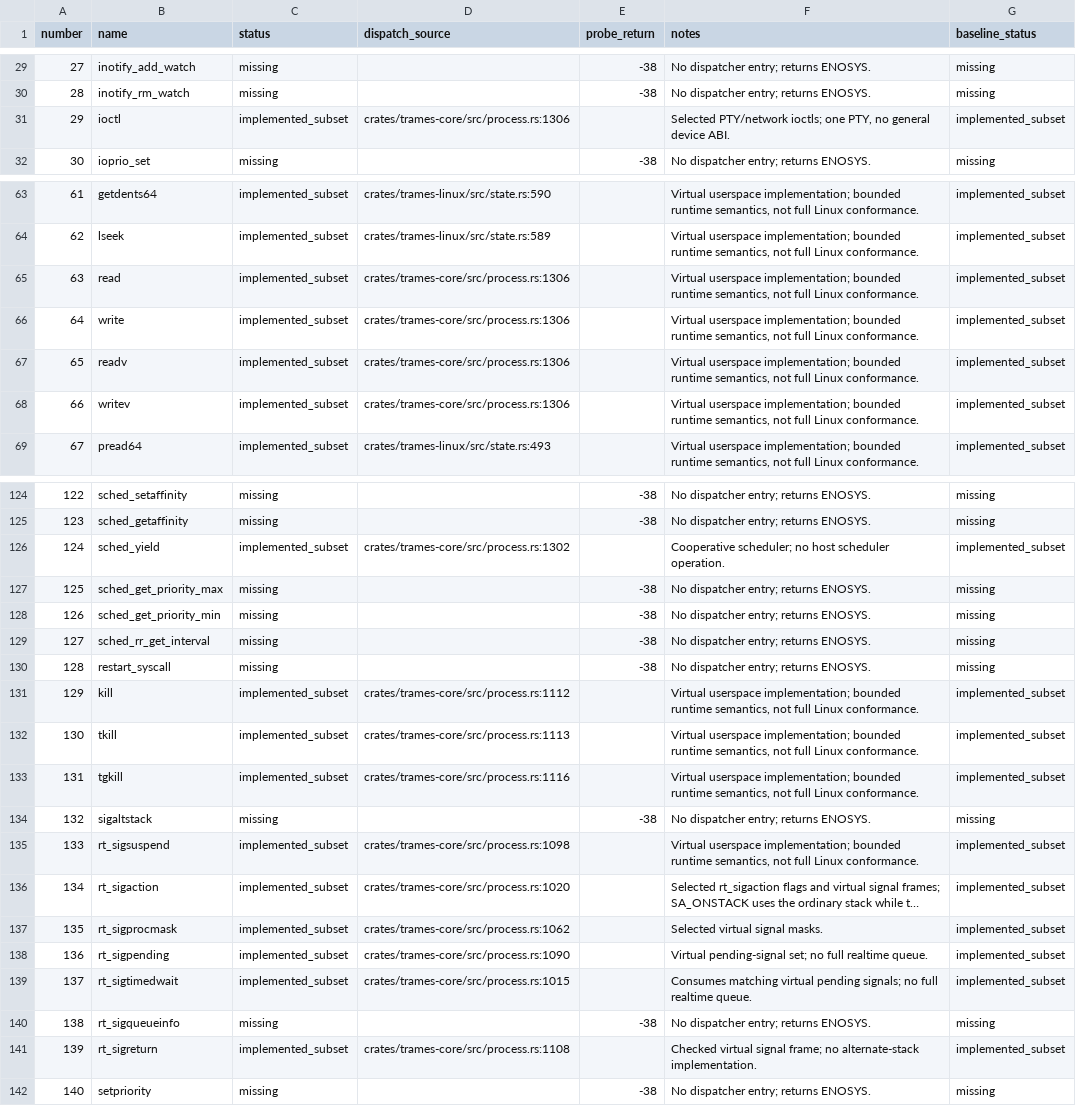
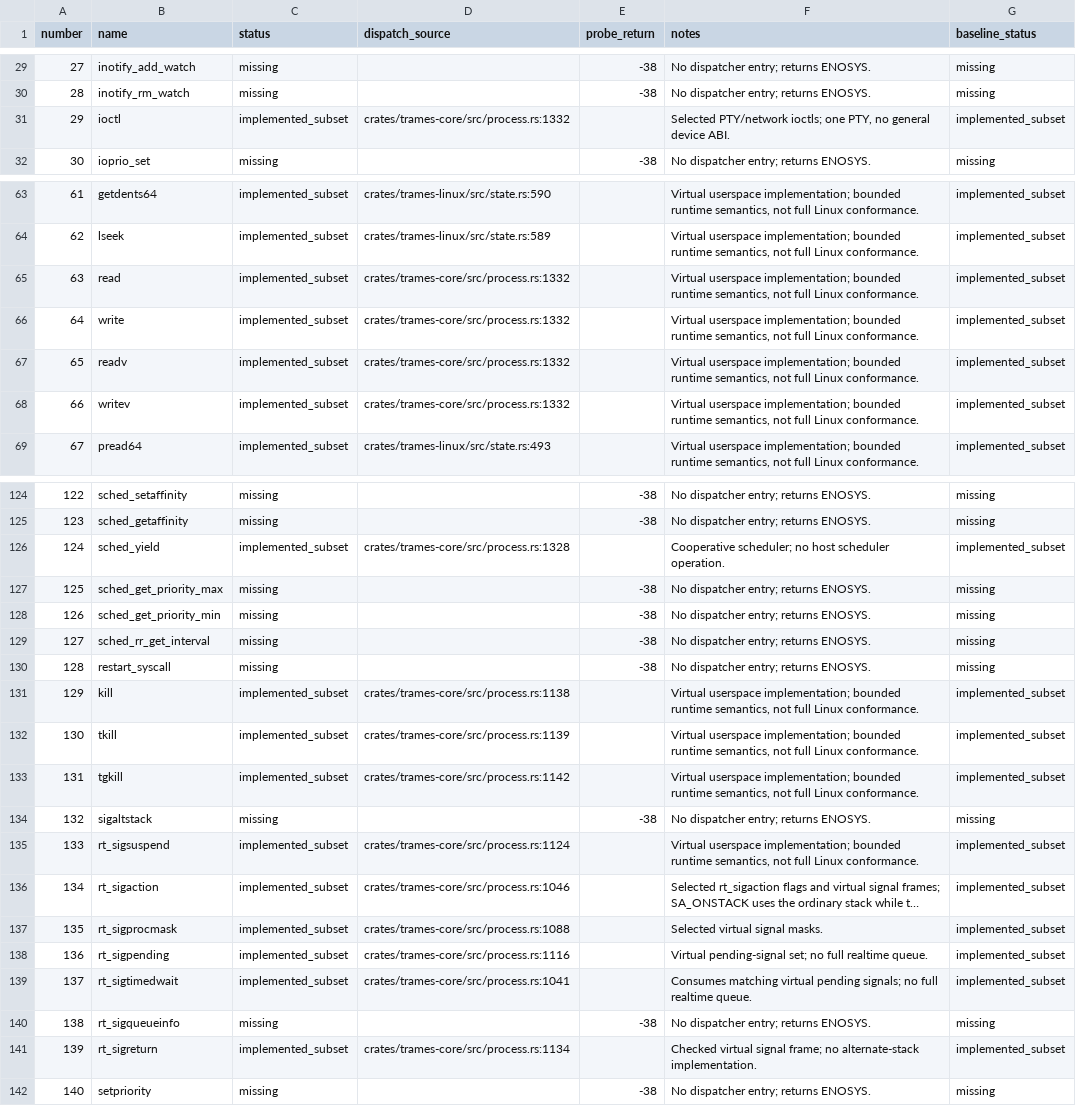
Before and after one commit to kb5000/trames, a CSV file: docs/validation/m6-syscalls.csv, drawn as a sheet; only a part is shown, gaps mark what is left out; long unchanged cells end in …; the diff covers the shown part only; the diff names each change by its address in the sheet, - before the commit and + after, or states it on an @@ line.

Commit message:
Preserve process record locks when shared-file-table workers exit
Detach a terminating task's file-table view without simulating descriptor closes while another task retains the table. Release TGID locks on final group/session teardown and use the exiting task's actual TGID, including killed fork children.

Compare pthread exit and killed-fork ownership against QEMU on both backends, and refresh the syscall fingerprints and resource-limit documentation.

```diff
--- a/docs/validation/m6-syscalls.csv
+++ b/docs/validation/m6-syscalls.csv
-D31 (dispatch_source): crates/trames-core/src/process.rs:1306
+D31 (dispatch_source): crates/trames-core/src/process.rs:1332
-D65:D68 (dispatch_source): crates/trames-core/src/process.rs:1306
+D65:D68 (dispatch_source): crates/trames-core/src/process.rs:1332
-D126 (dispatch_source): crates/trames-core/src/process.rs:1302
+D126 (dispatch_source): crates/trames-core/src/process.rs:1328
-D131 (dispatch_source): crates/trames-core/src/process.rs:1112
+D131 (dispatch_source): crates/trames-core/src/process.rs:1138
-D132 (dispatch_source): crates/trames-core/src/process.rs:1113
+D132 (dispatch_source): crates/trames-core/src/process.rs:1139
-D133 (dispatch_source): crates/trames-core/src/process.rs:1116
+D133 (dispatch_source): crates/trames-core/src/process.rs:1142
-D135 (dispatch_source): crates/trames-core/src/process.rs:1098
+D135 (dispatch_source): crates/trames-core/src/process.rs:1124
-D136 (dispatch_source): crates/trames-core/src/process.rs:1020
+D136 (dispatch_source): crates/trames-core/src/process.rs:1046
-D137 (dispatch_source): crates/trames-core/src/process.rs:1062
+D137 (dispatch_source): crates/trames-core/src/process.rs:1088
-D138 (dispatch_source): crates/trames-core/src/process.rs:1090
+D138 (dispatch_source): crates/trames-core/src/process.rs:1116
-D139 (dispatch_source): crates/trames-core/src/process.rs:1015
+D139 (dispatch_source): crates/trames-core/src/process.rs:1041
-D141 (dispatch_source): crates/trames-core/src/process.rs:1108
+D141 (dispatch_source): crates/trames-core/src/process.rs:1134
```
Also changed, not shown: 37 edited cells elsewhere in this file, 9 other files.
